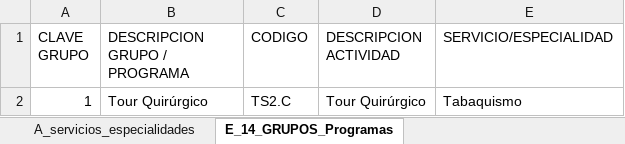
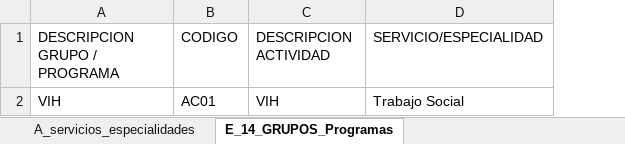
Before and after one commit to aealcantar/gui-mst-adt-web, an Excel workbook: src/assets/files/10.GruposProgramas O ProgramasTrabajoSocial.xlsx, sheet E_14_GRUPOS_Programas, drawn as a sheet; values as stored, in another font and other column widths than the file's, no borders; removed rows and columns are numbered as before the commit, all else as after; the diff names each change by its address in the sheet, - before the commit and + after, or states it on an @@ line.

```diff
--- a/src/assets/files/10.GruposProgramas O ProgramasTrabajoSocial.xlsx (sheet E_14_GRUPOS_Programas)
+++ b/src/assets/files/10.GruposProgramas O ProgramasTrabajoSocial.xlsx (sheet E_14_GRUPOS_Programas)
-column A (CLAVE GRUPO), empty
-row 2: 1 | Tour Quirúrgico | TS2.C | Tour Quirúrgico | Tabaquismo
+row 2: VIH | AC01 | VIH | Trabajo Social
```
Also changed, not shown: sheet A_servicios_especialidades, 3 other files.
